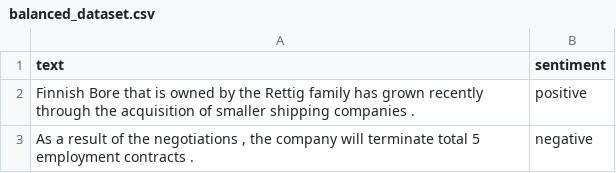
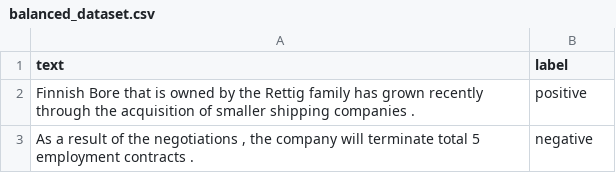
Before and after one commit to adv-11/FineTuningTransformer, a CSV file: balanced_dataset.csv, drawn as a sheet; only a part is shown.

Commit message:
fine tune bert for sentiment on custom dataset

```diff
--- a/balanced_dataset.csv
+++ b/balanced_dataset.csv
@@ -1,2 +1,2 @@
-text,sentiment
+text,label
 Finnish Bore that is owned by the Rettig family has grown recently through the acquisition of smaller shipping companies .,positive
```
Also changed, not shown: 3 other files.
